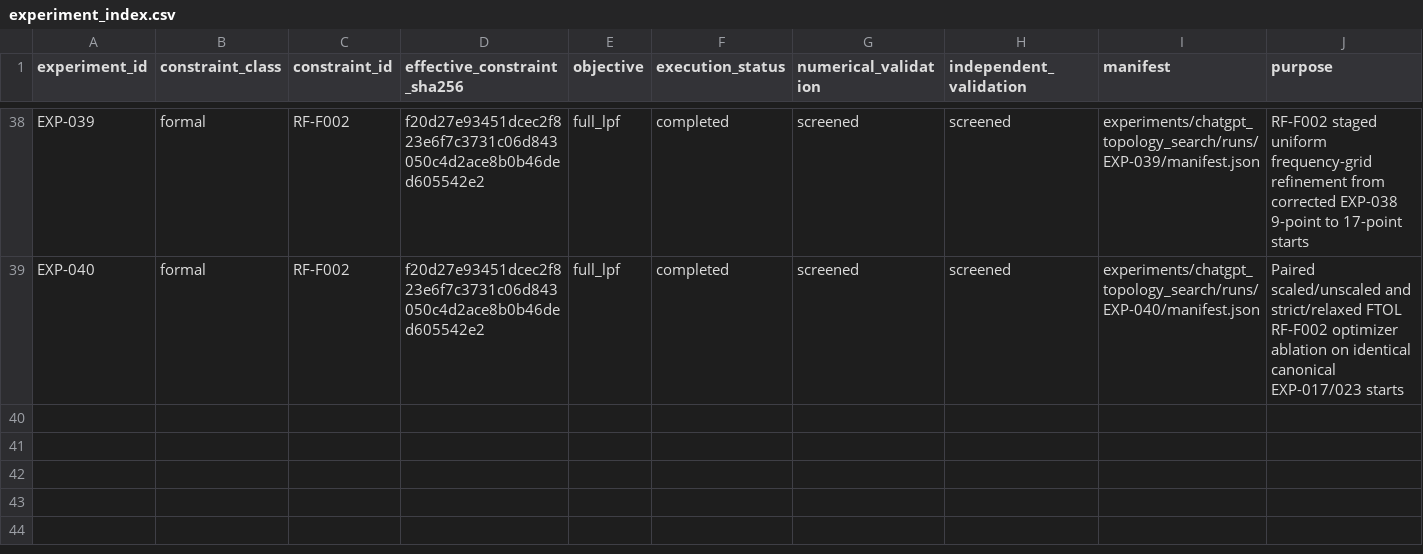
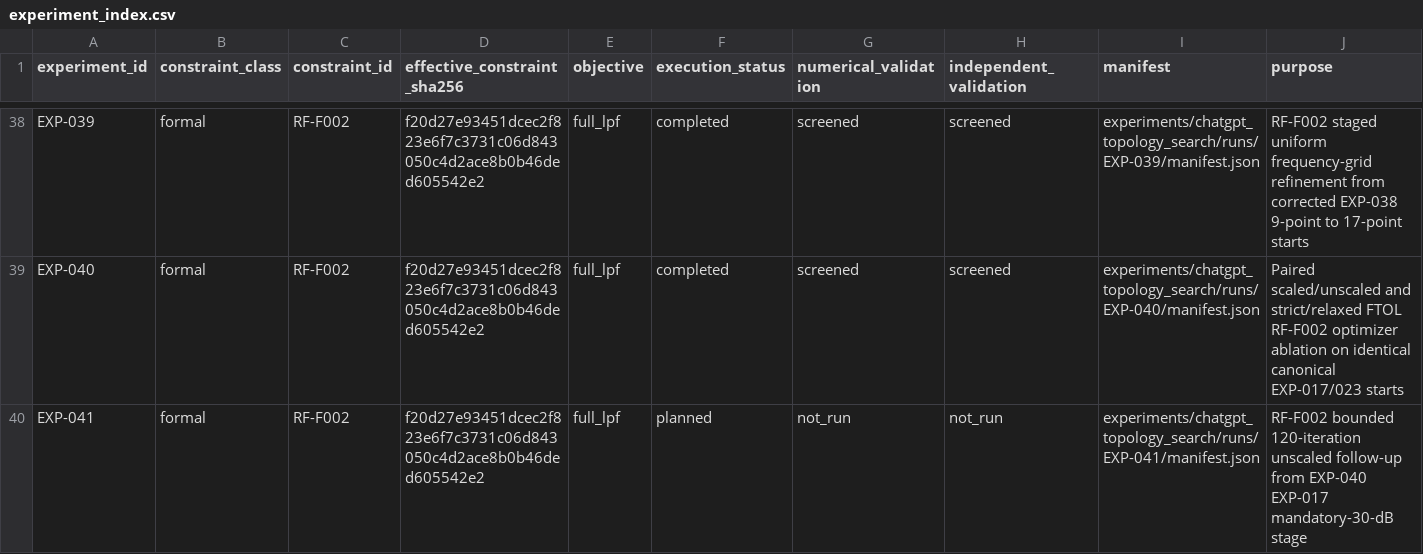
Before and after one commit to MasayaTakagi/reconfigurable-rf-lpf-research, a CSV file: data/experiment_index.csv, drawn as a sheet; only a part is shown, gaps mark what is left out.

Commit message:
Register EXP-041 longer unscaled RF-F002 follow-up

```diff
--- a/data/experiment_index.csv
+++ b/data/experiment_index.csv
@@ -39 +39,2 @@ EXP-039,formal,RF-F002,f20d27e93451dcec2f823e6f7c3731c06d843050c4d2ace8b0b46ded6
 EXP-040,formal,RF-F002,f20d27e93451dcec2f823e6f7c3731c06d843050c4d2ace8b0b46ded605542e2,full_lpf,completed,screened,screened,experiments/chatgpt_topology_search/runs/EXP-040/manifest.json,Paired scaled/unscaled and strict/relaxed FTOL RF-F002 optimizer ablation on identical canonical EXP-017/023 starts
+EXP-041,formal,RF-F002,f20d27e93451dcec2f823e6f7c3731c06d843050c4d2ace8b0b46ded605542e2,full_lpf,planned,not_run,not_run,experiments/chatgpt_topology_search/runs/EXP-041/manifest.json,RF-F002 bounded 120-iteration unscaled follow-up from EXP-040 EXP-017 mandatory-30-dB stage
```
Also changed, not shown: 1 other file.
